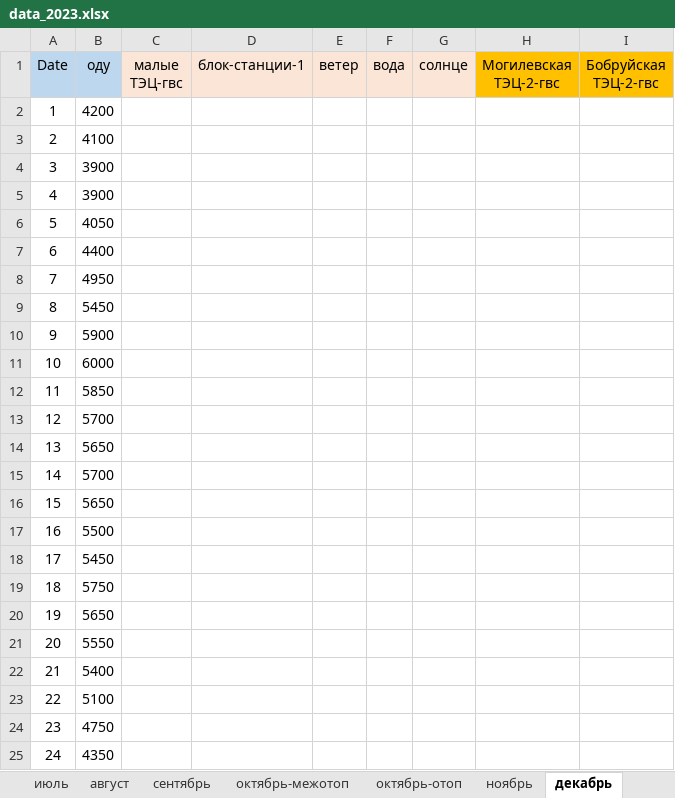
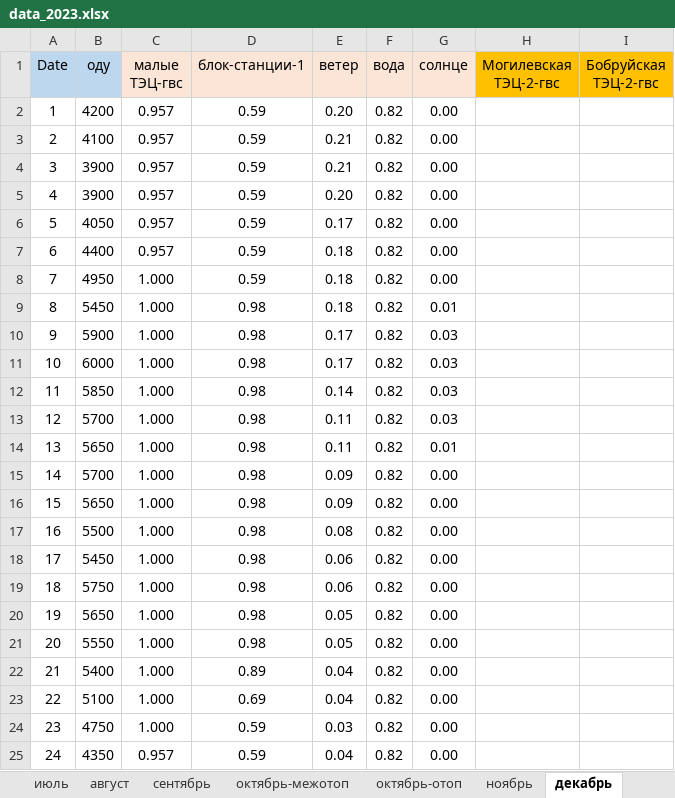
Before and after one commit to alex-zaq/oemof-training, an Excel workbook: data_excel/data_2023.xlsx, sheet декабрь, drawn as a sheet; only a part is shown; values as stored, in another font and other column widths than the file's, no borders; the diff names each change by its address in the sheet, - before the commit and + after, or states it on an @@ line.

```diff
--- a/data_excel/data_2023.xlsx (sheet декабрь)
+++ b/data_excel/data_2023.xlsx (sheet декабрь)
-C2:C7 (малые ТЭЦ-гвс): (empty)
+C2:C7 (малые ТЭЦ-гвс): 0.957
-D2:D8 (блок-станции-1): (empty)
+D2:D8 (блок-станции-1): 0.59
-E2 (ветер): (empty)
+E2 (ветер): 0.20
-F2:F25 (вода): (empty)
+F2:F25 (вода): 0.82
-G2:G8 (солнце): (empty)
+G2:G8 (солнце): 0.00
-E3:E4 (ветер): (empty)
+E3:E4 (ветер): 0.21
-E5 (ветер): (empty)
+E5 (ветер): 0.20
-E6 (ветер): (empty)
+E6 (ветер): 0.17
-E7:E9 (ветер): (empty)
+E7:E9 (ветер): 0.18
-C8:C24 (малые ТЭЦ-гвс): (empty)
+C8:C24 (малые ТЭЦ-гвс): 1.000
-D9:D21 (блок-станции-1): (empty)
+D9:D21 (блок-станции-1): 0.98
-G9 (солнце): (empty)
+G9 (солнце): 0.01
-E10:E11 (ветер): (empty)
+E10:E11 (ветер): 0.17
-G10:G13 (солнце): (empty)
+G10:G13 (солнце): 0.03
-E12 (ветер): (empty)
+E12 (ветер): 0.14
-E13:E14 (ветер): (empty)
+E13:E14 (ветер): 0.11
-G14 (солнце): (empty)
+G14 (солнце): 0.01
-E15:E16 (ветер): (empty)
+E15:E16 (ветер): 0.09
-G15:G25 (солнце): (empty)
+G15:G25 (солнце): 0.00
-E17 (ветер): (empty)
+E17 (ветер): 0.08
-E18:E19 (ветер): (empty)
+E18:E19 (ветер): 0.06
-E20:E21 (ветер): (empty)
+E20:E21 (ветер): 0.05
-D22 (блок-станции-1): (empty)
+D22 (блок-станции-1): 0.89
-E22:E23 (ветер): (empty)
+E22:E23 (ветер): 0.04
-D23 (блок-станции-1): (empty)
+D23 (блок-станции-1): 0.69
-D24:D25 (блок-станции-1): (empty)
+D24:D25 (блок-станции-1): 0.59
-E24 (ветер): (empty)
+E24 (ветер): 0.03
-C25 (малые ТЭЦ-гвс): (empty)
+C25 (малые ТЭЦ-гвс): 0.957
-E25 (ветер): (empty)
+E25 (ветер): 0.04
```
Also changed, not shown: sheet ноябрь, sheet октябрь-отоп, sheet апрель-отоп, sheet март, sheet октябрь-межотоп, sheet сентябрь, 7 more sheets, 1 other file.
